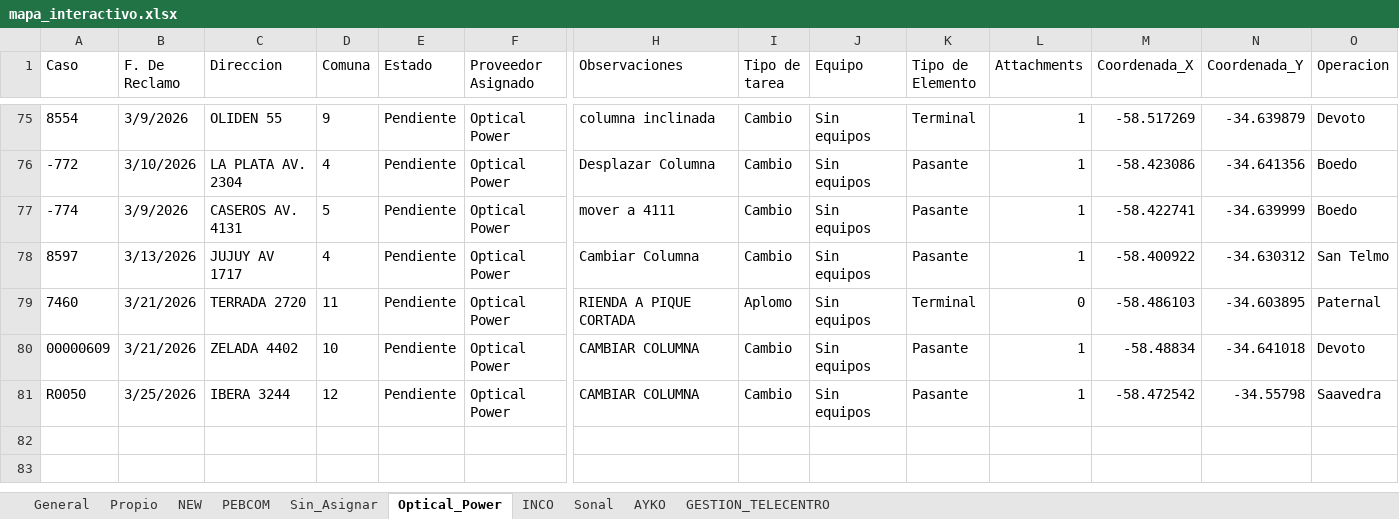
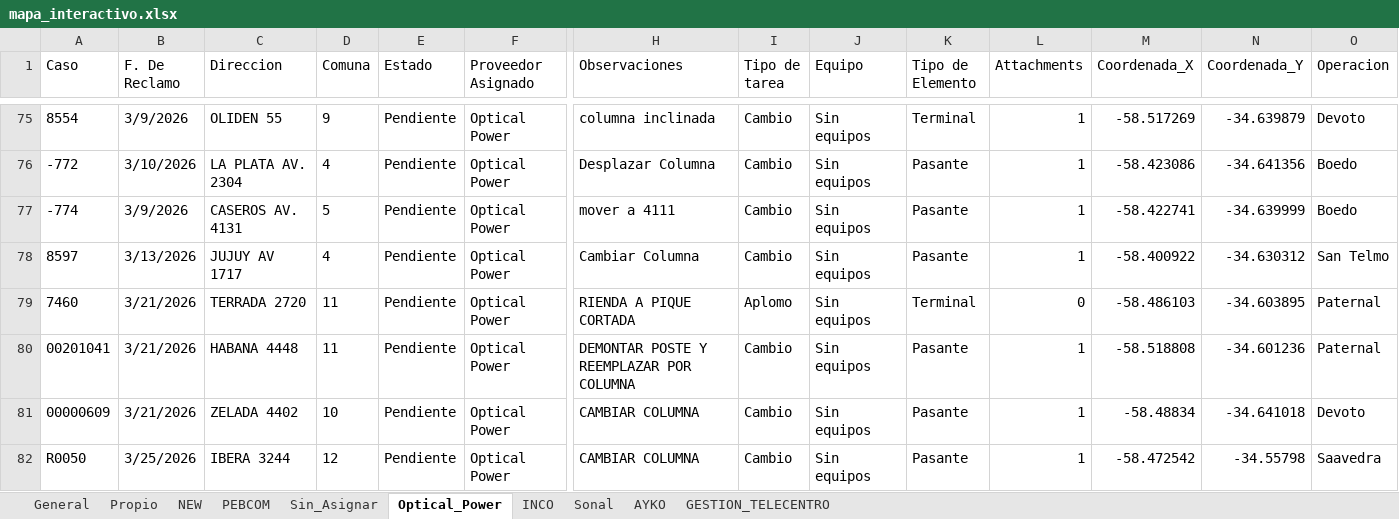
Before and after one commit to gestiondereclamosteco/pendientes_mantenimiento, an Excel workbook: mapa_interactivo.xlsx, sheet Optical_Power, drawn as a sheet; only a part is shown, gaps mark what is left out; values as stored, in another font and other column widths than the file's, no borders; rows hold the shown columns only; the diff names each change by its address in the sheet, - before the commit and + after, or states it on an @@ line.

```diff
--- a/mapa_interactivo.xlsx (sheet Optical_Power)
+++ b/mapa_interactivo.xlsx (sheet Optical_Power)
+row 80: 00201041 | 3/21/2026 | HABANA 4448 | 11 | Pendiente | Optical Power | DEMONTAR POSTE Y REEMPLAZAR POR COLUMNA | Cambio | Sin equipos | Pasante | 1 | -58.518808 | -34.601236 | Paternal
```
Also changed, not shown: sheet Sin_Asignar, sheet General, 1 other file.
